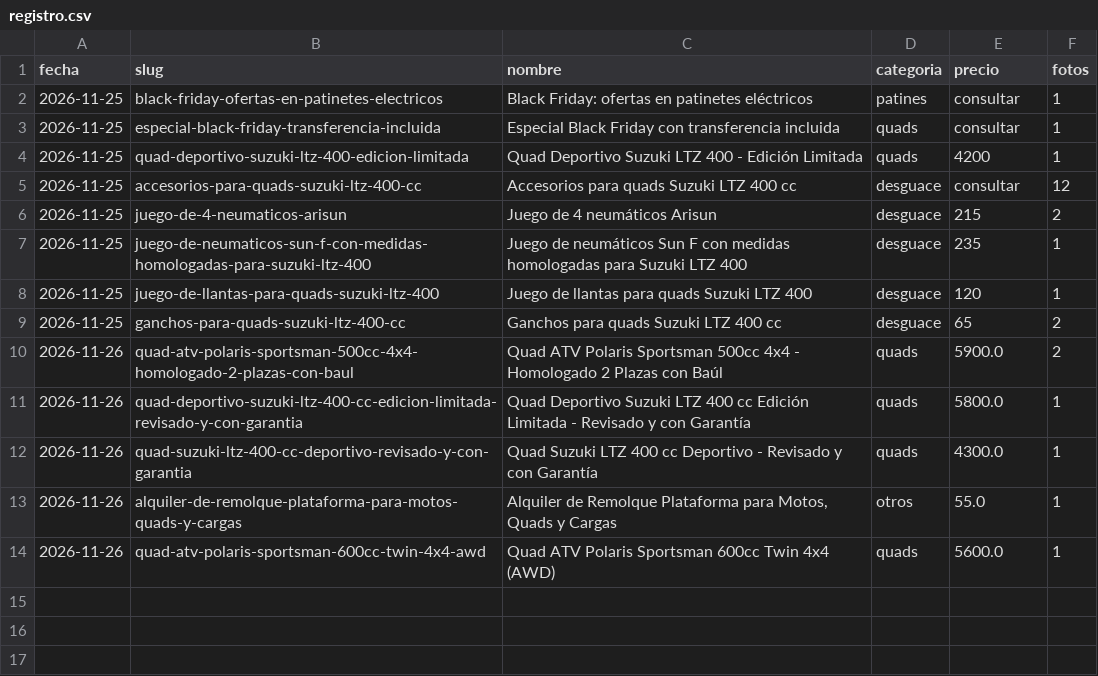
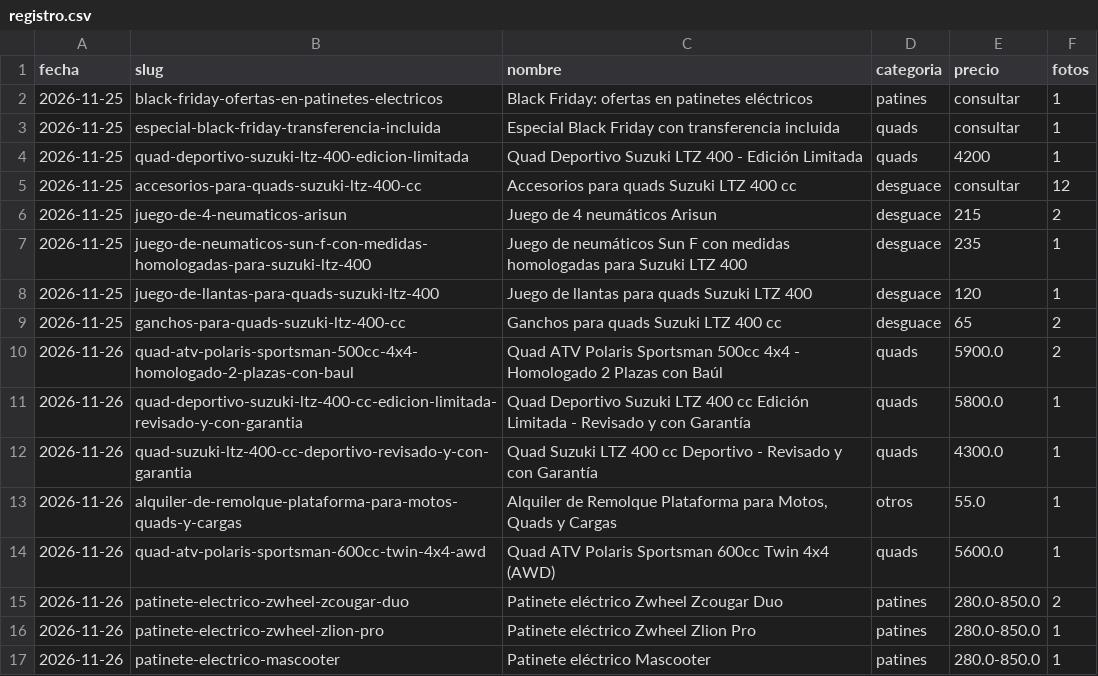
Before and after one commit to jcriverografico-prog/web-motos-julio, a CSV file: _herramientas/catalogo/registro.csv, drawn as a sheet.

```diff
--- a/_herramientas/catalogo/registro.csv
+++ b/_herramientas/catalogo/registro.csv
@@ -14 +14,4 @@ fecha,slug,nombre,categoria,precio,fotos
 2026-11-26,quad-atv-polaris-sportsman-600cc-twin-4x4-awd,Quad ATV Polaris Sportsman 600cc Twin 4x4 (AWD),quads,5600.0,1
+2026-11-26,patinete-electrico-zwheel-zcougar-duo,Patinete eléctrico Zwheel Zcougar Duo,patines,280.0-850.0,2
+2026-11-26,patinete-electrico-zwheel-zlion-pro,Patinete eléctrico Zwheel Zlion Pro,patines,280.0-850.0,1
+2026-11-26,patinete-electrico-mascooter,Patinete eléctrico Mascooter,patines,280.0-850.0,1
```
Also changed, not shown: 25 other files.
